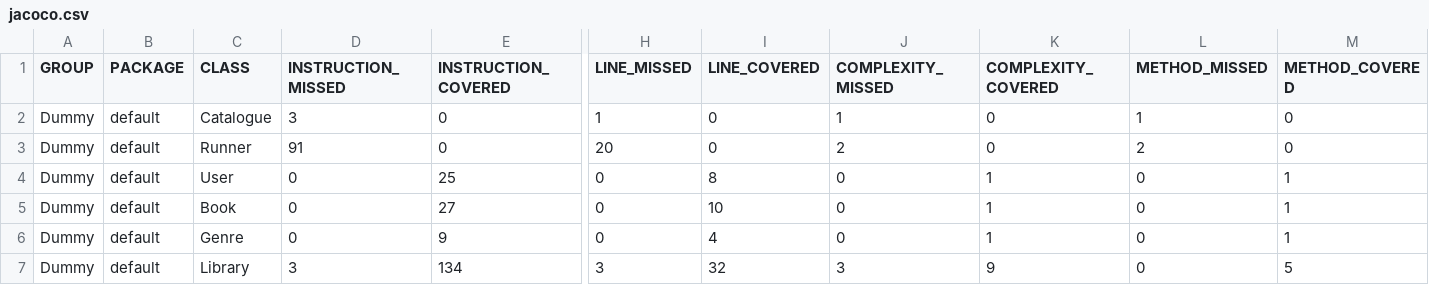
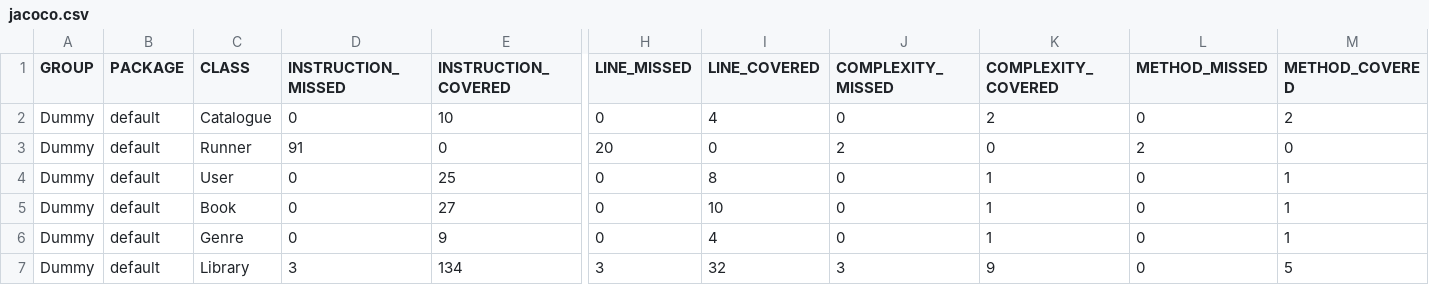
Before and after one commit to JK-Ap/ApapCallejaAssignment, a CSV file: target/site/jacoco/jacoco.csv, drawn as a sheet; only a part is shown, gaps mark what is left out; the diff names each change by its address in the sheet, - before the commit and + after, or states it on an @@ line.

```diff
--- a/target/site/jacoco/jacoco.csv
+++ b/target/site/jacoco/jacoco.csv
-D2 (INSTRUCTION_MISSED): 3
+D2 (INSTRUCTION_MISSED): 0
-E2 (INSTRUCTION_COVERED): 0
+E2 (INSTRUCTION_COVERED): 10
-H2 (LINE_MISSED): 1
+H2 (LINE_MISSED): 0
-I2 (LINE_COVERED): 0
+I2 (LINE_COVERED): 4
-J2 (COMPLEXITY_MISSED): 1
+J2 (COMPLEXITY_MISSED): 0
-K2 (COMPLEXITY_COVERED): 0
+K2 (COMPLEXITY_COVERED): 2
-L2 (METHOD_MISSED): 1
+L2 (METHOD_MISSED): 0
-M2 (METHOD_COVERED): 0
+M2 (METHOD_COVERED): 2
```
Also changed, not shown: 26 other files.
